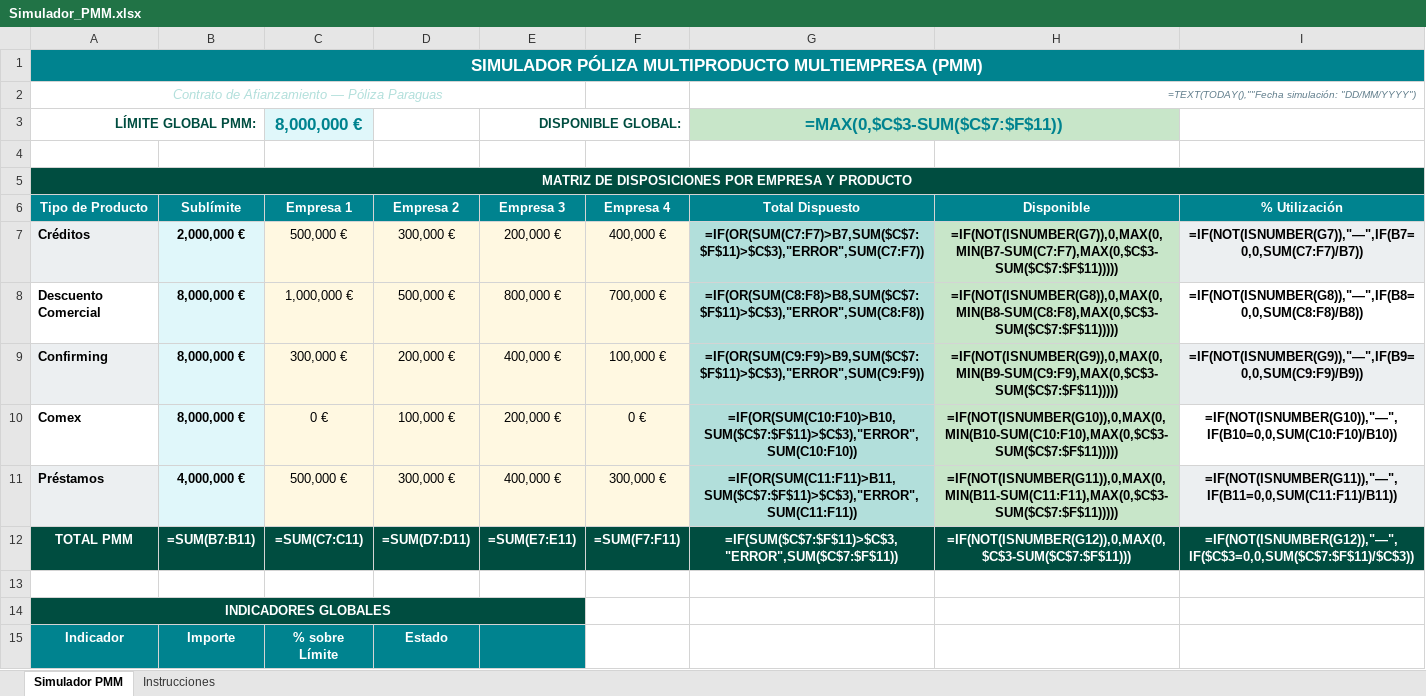
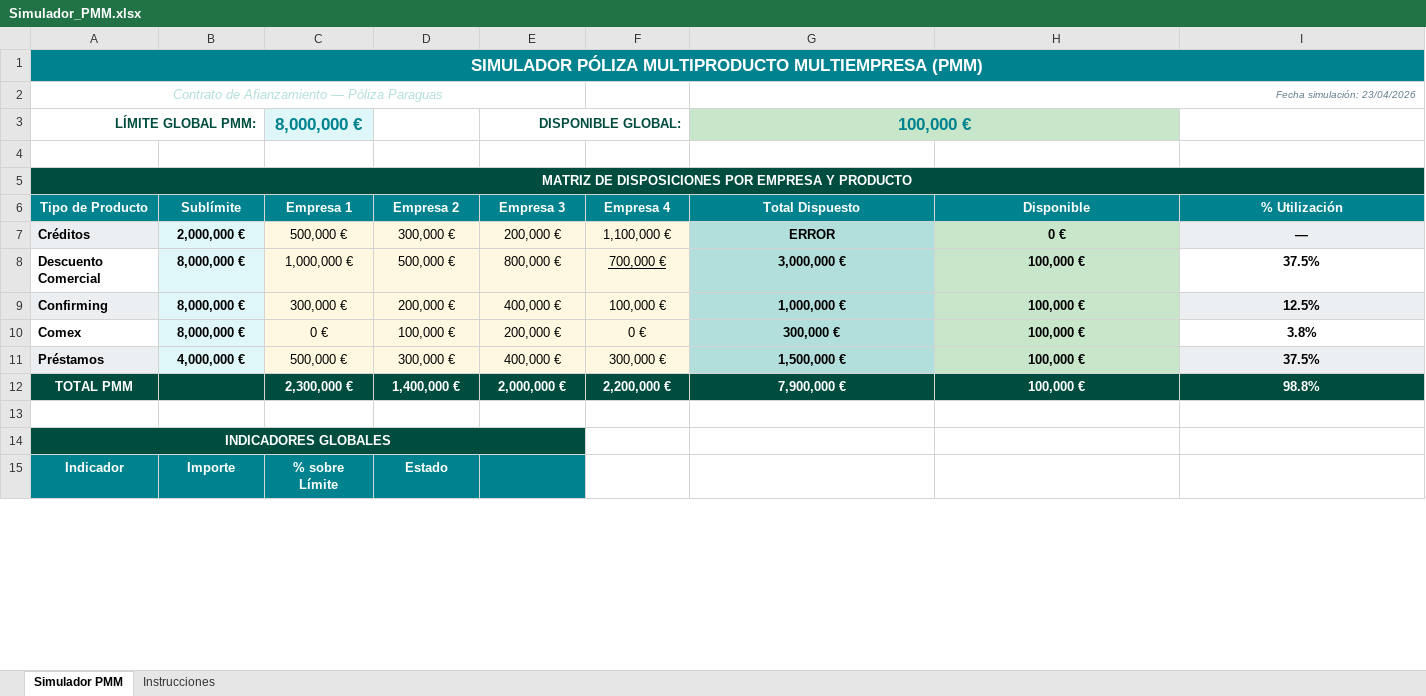
Before and after one commit to ricardoloria-droid/simulador__pm, an Excel workbook: Simulador_PMM.xlsx, sheet Simulador PMM, drawn as a sheet; only a part is shown; values as stored, in another font and other column widths than the file's, no borders; formulas without a stored value are shown as written; conditional formats not drawn; removed rows and columns are numbered as before the commit, all else as after; the diff covers the shown part only; the diff names each change by its address in the sheet, - before the commit and + after, or states it on an @@ line.

```diff
--- a/Simulador_PMM.xlsx (sheet Simulador PMM)
+++ b/Simulador_PMM.xlsx (sheet Simulador PMM)
-G2 (Total Dispuesto): =TEXT(TODAY(),""Fecha simulación: "DD/MM/YYYY")
+G2 (Total Dispuesto): Fecha simulación: 23/04/2026
-G3 (Total Dispuesto): =MAX(0,$C$3-SUM($C$7:$F$11))
+G3 (Total Dispuesto): 100,000 €
-F7 (Empresa 4): 400,000 €
+F7 (Empresa 4): 1,100,000 €
-G7 (Total Dispuesto): =IF(OR(SUM(C7:F7)>B7,SUM($C$7:$F$11)>$C$3),"ERROR",SUM(C7:F7))
+G7 (Total Dispuesto): ERROR
-H7 (Disponible): =IF(NOT(ISNUMBER(G7)),0,MAX(0,MIN(B7-SUM(C7:F7),MAX(0,$C$3-SUM($C$7:$F$11)))))
+H7 (Disponible): 0 €
-I7 (% Utilización): =IF(NOT(ISNUMBER(G7)),"—",IF(B7=0,0,SUM(C7:F7)/B7))
+I7 (% Utilización): —
-F8 underline: off
+F8 underline: on
-G8 (Total Dispuesto): =IF(OR(SUM(C8:F8)>B8,SUM($C$7:$F$11)>$C$3),"ERROR",SUM(C8:F8))
+G8 (Total Dispuesto): 3,000,000 €
-H8 (Disponible): =IF(NOT(ISNUMBER(G8)),0,MAX(0,MIN(B8-SUM(C8:F8),MAX(0,$C$3-SUM($C$7:$F$11)))))
+H8 (Disponible): 100,000 €
-I8 (% Utilización): =IF(NOT(ISNUMBER(G8)),"—",IF(B8=0,0,SUM(C8:F8)/B8))
+I8 (% Utilización): 37.5%
-G9 (Total Dispuesto): =IF(OR(SUM(C9:F9)>B9,SUM($C$7:$F$11)>$C$3),"ERROR",SUM(C9:F9))
+G9 (Total Dispuesto): 1,000,000 €
-H9 (Disponible): =IF(NOT(ISNUMBER(G9)),0,MAX(0,MIN(B9-SUM(C9:F9),MAX(0,$C$3-SUM($C$7:$F$11)))))
+H9 (Disponible): 100,000 €
-I9 (% Utilización): =IF(NOT(ISNUMBER(G9)),"—",IF(B9=0,0,SUM(C9:F9)/B9))
+I9 (% Utilización): 12.5%
-G10 (Total Dispuesto): =IF(OR(SUM(C10:F10)>B10,SUM($C$7:$F$11)>$C$3),"ERROR",SUM(C10:F10))
+G10 (Total Dispuesto): 300,000 €
-H10 (Disponible): =IF(NOT(ISNUMBER(G10)),0,MAX(0,MIN(B10-SUM(C10:F10),MAX(0,$C$3-SUM($C$7:$F$11)))))
+H10 (Disponible): 100,000 €
-I10 (% Utilización): =IF(NOT(ISNUMBER(G10)),"—",IF(B10=0,0,SUM(C10:F10)/B10))
+I10 (% Utilización): 3.8%
-G11 (Total Dispuesto): =IF(OR(SUM(C11:F11)>B11,SUM($C$7:$F$11)>$C$3),"ERROR",SUM(C11:F11))
+G11 (Total Dispuesto): 1,500,000 €
-H11 (Disponible): =IF(NOT(ISNUMBER(G11)),0,MAX(0,MIN(B11-SUM(C11:F11),MAX(0,$C$3-SUM($C$7:$F$11)))))
+H11 (Disponible): 100,000 €
-I11 (% Utilización): =IF(NOT(ISNUMBER(G11)),"—",IF(B11=0,0,SUM(C11:F11)/B11))
+I11 (% Utilización): 37.5%
-row 12: TOTAL PMM | =SUM(B7:B11) | =SUM(C7:C11) | =SUM(D7:D11) | =SUM(E7:E11) | =SUM(F7:F11) | =IF(SUM($C$7:$F$11)>$C$3,"ERROR",SUM($C$7:$F$11)) | =IF(NOT(ISNUMBER(G12)),0,MAX(0,$C$3-SUM($C$7:$F$11))) | =IF(NOT(ISNUMBER(G12)),"—",IF($C$3=0,0,SUM($C$7:$F$11)/$C$3))
+row 12: TOTAL PMM |  | 2,300,000 € | 1,400,000 € | 2,000,000 € | 2,200,000 € | 7,900,000 € | 100,000 € | 98.8%
```
Also changed, not shown: 6 added rows, 14 removed rows, 10 edited cells and cell formats elsewhere in this sheet, 1 other file.
